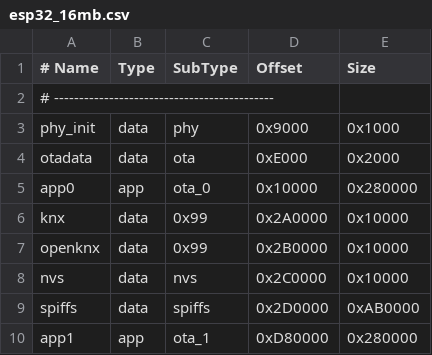
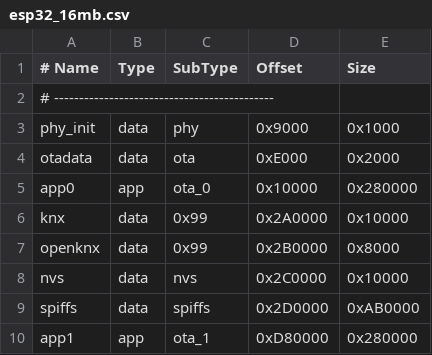
Before and after one commit to IHateToSelectAUsername/OGM-Common, a CSV file: data/partitions/esp32_16mb.csv, drawn as a sheet.

Commit message:
fix openknx size to max allowed 0x8000 size

```diff
--- a/data/partitions/esp32_16mb.csv
+++ b/data/partitions/esp32_16mb.csv
@@ -6,3 +6,3 @@ app0,         app,  ota_0,   0x10000,    0x280000
 knx,          data, 0x99,    0x2A0000,   0x10000
-openknx,      data, 0x99,    0x2B0000,   0x10000
+openknx,      data, 0x99,    0x2B0000,   0x8000
 nvs,          data, nvs,     0x2C0000,   0x10000
```
Also changed, not shown: data/partitions/esp32_4mb.csv, data/partitions/esp32_8mb.csv.
